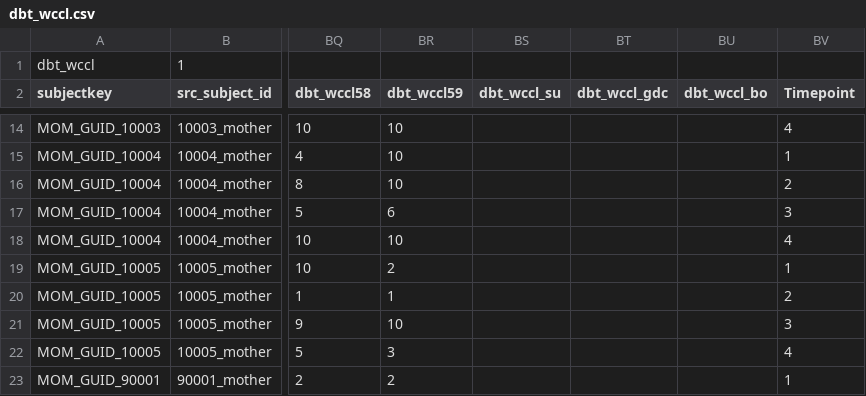
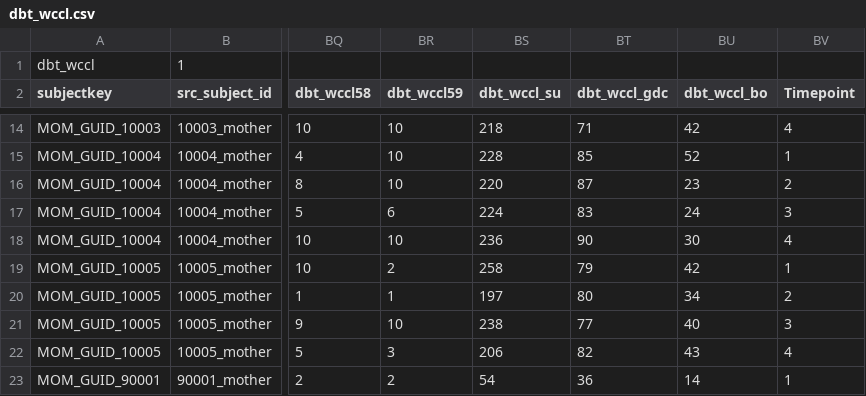
Before and after one commit to BryanMantell/DataUploadAutomation, a CSV file: Upload and Tables/Data/dbt_wccl.csv, drawn as a sheet; only a part is shown, gaps mark what is left out; the diff covers the shown part only; the diff names each change by its address in the sheet, - before the commit and + after, or states it on an @@ line.

Commit message:
edited wccl

```diff
--- a/Upload and Tables/Data/dbt_wccl.csv
+++ b/Upload and Tables/Data/dbt_wccl.csv
-BS14 (dbt_wccl_su): (empty)
+BS14 (dbt_wccl_su): 218
-BT14 (dbt_wccl_gdc): (empty)
+BT14 (dbt_wccl_gdc): 71
-BU14 (dbt_wccl_bo): (empty)
+BU14 (dbt_wccl_bo): 42
-BS15 (dbt_wccl_su): (empty)
+BS15 (dbt_wccl_su): 228
-BT15 (dbt_wccl_gdc): (empty)
+BT15 (dbt_wccl_gdc): 85
-BU15 (dbt_wccl_bo): (empty)
+BU15 (dbt_wccl_bo): 52
-BS16 (dbt_wccl_su): (empty)
+BS16 (dbt_wccl_su): 220
-BT16 (dbt_wccl_gdc): (empty)
+BT16 (dbt_wccl_gdc): 87
-BU16 (dbt_wccl_bo): (empty)
+BU16 (dbt_wccl_bo): 23
-BS17 (dbt_wccl_su): (empty)
+BS17 (dbt_wccl_su): 224
-BT17 (dbt_wccl_gdc): (empty)
+BT17 (dbt_wccl_gdc): 83
-BU17 (dbt_wccl_bo): (empty)
+BU17 (dbt_wccl_bo): 24
-BS18 (dbt_wccl_su): (empty)
+BS18 (dbt_wccl_su): 236
-BT18 (dbt_wccl_gdc): (empty)
+BT18 (dbt_wccl_gdc): 90
-BU18 (dbt_wccl_bo): (empty)
+BU18 (dbt_wccl_bo): 30
-BS19 (dbt_wccl_su): (empty)
+BS19 (dbt_wccl_su): 258
-BT19 (dbt_wccl_gdc): (empty)
+BT19 (dbt_wccl_gdc): 79
-BU19 (dbt_wccl_bo): (empty)
+BU19 (dbt_wccl_bo): 42
-BS20 (dbt_wccl_su): (empty)
+BS20 (dbt_wccl_su): 197
-BT20 (dbt_wccl_gdc): (empty)
+BT20 (dbt_wccl_gdc): 80
-BU20 (dbt_wccl_bo): (empty)
+BU20 (dbt_wccl_bo): 34
-BS21 (dbt_wccl_su): (empty)
+BS21 (dbt_wccl_su): 238
-BT21 (dbt_wccl_gdc): (empty)
+BT21 (dbt_wccl_gdc): 77
-BU21 (dbt_wccl_bo): (empty)
+BU21 (dbt_wccl_bo): 40
-BS22 (dbt_wccl_su): (empty)
+BS22 (dbt_wccl_su): 206
-BT22 (dbt_wccl_gdc): (empty)
+BT22 (dbt_wccl_gdc): 82
-BU22 (dbt_wccl_bo): (empty)
+BU22 (dbt_wccl_bo): 43
-BS23 (dbt_wccl_su): (empty)
+BS23 (dbt_wccl_su): 54
-BT23 (dbt_wccl_gdc): (empty)
+BT23 (dbt_wccl_gdc): 36
-BU23 (dbt_wccl_bo): (empty)
+BU23 (dbt_wccl_bo): 14
```
Also changed, not shown: 84 edited cells elsewhere in this file, 2 other files.
